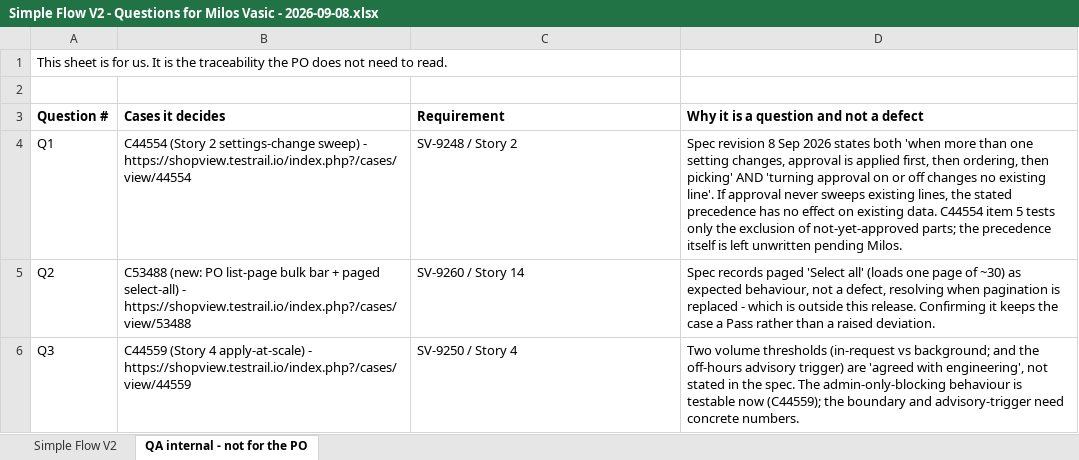
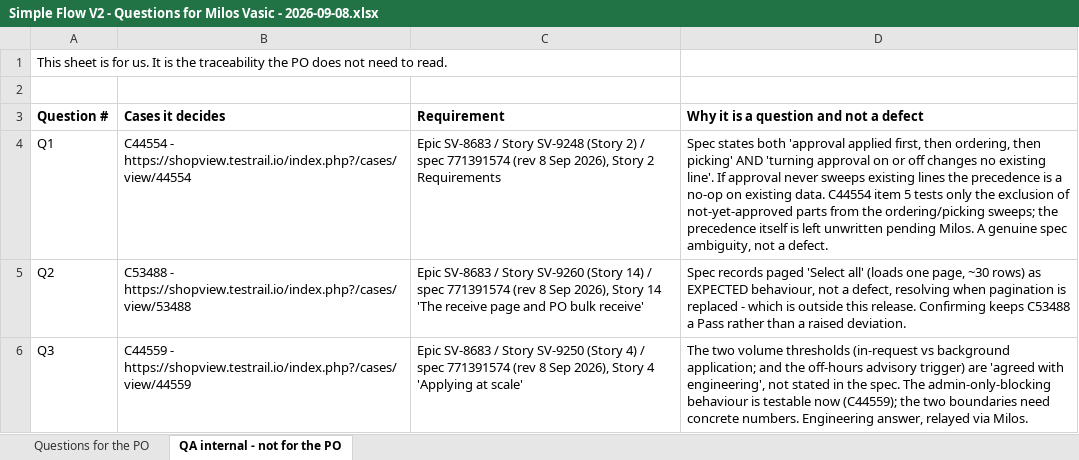
Before and after one commit to bilalmuzamil-sketch/Manual-test-Cases, an Excel workbook: build/simple-flow-v2/source-verify-2026-09-08/Simple Flow V2 - Questions for Milos Vasic - 2026-09-08.xlsx, sheet QA internal - not for the PO, drawn as a sheet; values as stored, in another font and other column widths than the file's, no borders; the diff names each change by its address in the sheet, - before the commit and + after, or states it on an @@ line.

```diff
--- a/build/simple-flow-v2/source-verify-2026-09-08/Simple Flow V2 - Questions for Milos Vasic - 2026-09-08.xlsx (sheet QA internal - not for the PO)
+++ b/build/simple-flow-v2/source-verify-2026-09-08/Simple Flow V2 - Questions for Milos Vasic - 2026-09-08.xlsx (sheet QA internal - not for the PO)
-sheet tab: Simple Flow V2
+sheet tab: Questions for the PO
-B4 (Cases it decides): C44554 (Story 2 settings-change sweep) - https://shopview.testrail.io/index.php?/cases/view/44554
+B4 (Cases it decides): C44554 - https://shopview.testrail.io/index.php?/cases/view/44554
-C4 (Requirement): SV-9248 / Story 2
+C4 (Requirement): Epic SV-8683 / Story SV-9248 (Story 2) / spec 771391574 (rev 8 Sep 2026), Story 2 Requirements
-D4: Spec revision 8 Sep 2026 states both 'when more than one setting changes, approval is applied first, then ordering, then picking' AND 'turning approval on or off changes no existing line'. If approval never sweeps existing lines, the stated precedence has no effect on existing data. C44554 item 5 tests only the exclusion of not-yet-approved parts; the precedence itself is left unwritten pending Milos.
+D4: Spec states both 'approval applied first, then ordering, then picking' AND 'turning approval on or off changes no existing line'. If approval never sweeps existing lines the precedence is a no-op on existing data. C44554 item 5 tests only the exclusion of not-yet-approved parts from the ordering/picking sweeps; the precedence itself is left unwritten pending Milos. A genuine spec ambiguity, not a defect.
-B5 (Cases it decides): C53488 (new: PO list-page bulk bar + paged select-all) - https://shopview.testrail.io/index.php?/cases/view/53488
+B5 (Cases it decides): C53488 - https://shopview.testrail.io/index.php?/cases/view/53488
-C5 (Requirement): SV-9260 / Story 14
+C5 (Requirement): Epic SV-8683 / Story SV-9260 (Story 14) / spec 771391574 (rev 8 Sep 2026), Story 14 'The receive page and PO bulk receive'
-D5: …(loads one page of ~30) as expected behaviour, not a defect, resolving when pagination is replaced - which is outside this release. Confirming it keeps the case a Pass…
+D5: …(loads one page, ~30 rows) as EXPECTED behaviour, not a defect, resolving when pagination is replaced - which is outside this release. Confirming keeps C53488 a Pass…
-B6 (Cases it decides): C44559 (Story 4 apply-at-scale) - https://shopview.testrail.io/index.php?/cases/view/44559
+B6 (Cases it decides): C44559 - https://shopview.testrail.io/index.php?/cases/view/44559
-C6 (Requirement): SV-9250 / Story 4
+C6 (Requirement): Epic SV-8683 / Story SV-9250 (Story 4) / spec 771391574 (rev 8 Sep 2026), Story 4 'Applying at scale'
-D6: Two volume thresholds (in-request vs background; and the off-hours advisory trigger) are 'agreed with engineering', not stated in the spec. The admin-only-blocking behaviour is testable now (C44559); the boundary and advisory-trigger need concrete numbers.
+D6: The two volume thresholds (in-request vs background application; and the off-hours advisory trigger) are 'agreed with engineering', not stated in the spec. The admin-only-blocking behaviour is testable now (C44559); the two boundaries need concrete numbers. Engineering answer, relayed via Milos.
```
Also changed, not shown: sheet Questions for the PO, 8 other files.
